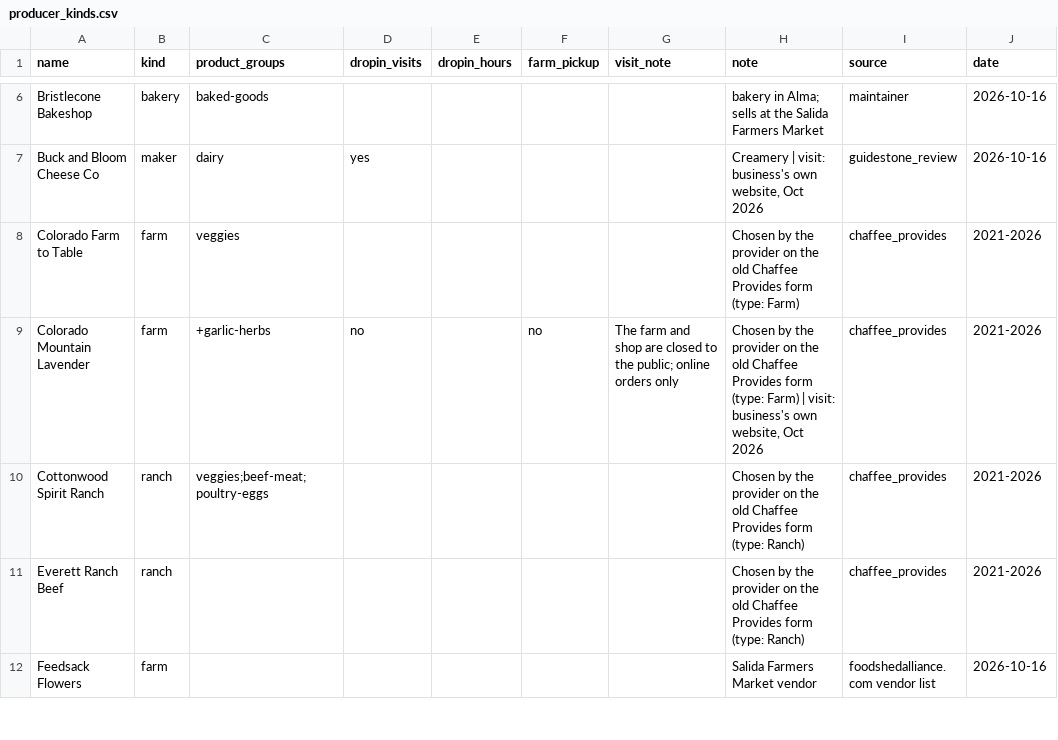
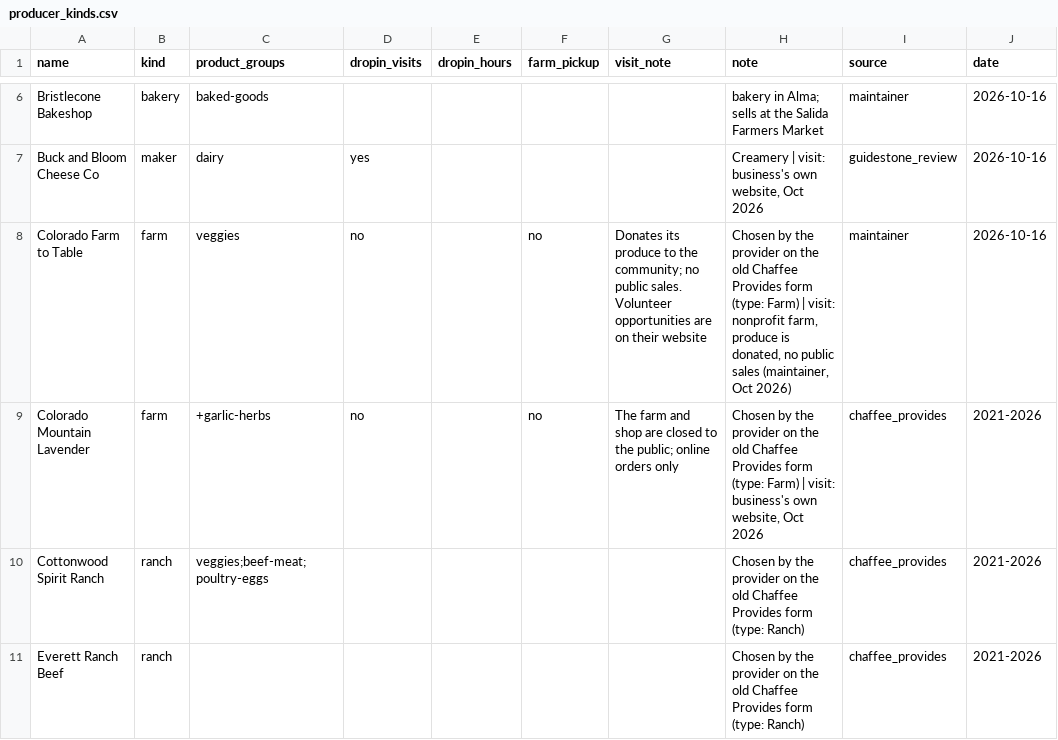
Before and after one commit to open-food-web/colorado-open-food-web, a CSV file: inputs/producer_kinds.csv, drawn as a sheet; only a part is shown, gaps mark what is left out; the shorter side is filled out with more unchanged rows; the diff names each change by its address in the sheet, - before the commit and + after, or states it on an @@ line.

```diff
--- a/inputs/producer_kinds.csv
+++ b/inputs/producer_kinds.csv
-D8 (dropin_visits): (empty)
+D8 (dropin_visits): no
-F8 (farm_pickup): (empty)
+F8 (farm_pickup): no
-G8 (visit_note): (empty)
+G8 (visit_note): Donates its produce to the community; no public sales. Volunteer opportunities are on their website
-H8 (note): …(type: Farm)
+H8 (note): …(type: Farm) | visit: nonprofit farm, produce is donated, no public sales (maintainer, Oct 2026)
-I8 (source): chaffee_provides
+I8 (source): maintainer
-J8 (date): 2021-2026
+J8 (date): 2026-10-16
```
Also changed, not shown: data/colorado/producers.csv, 1 other file.
